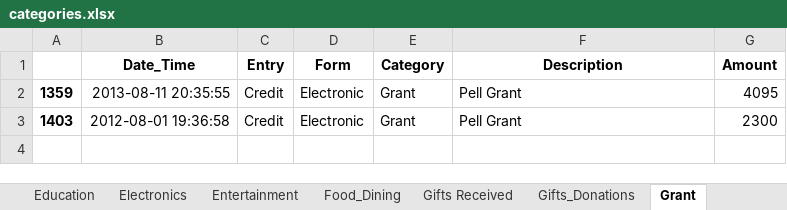
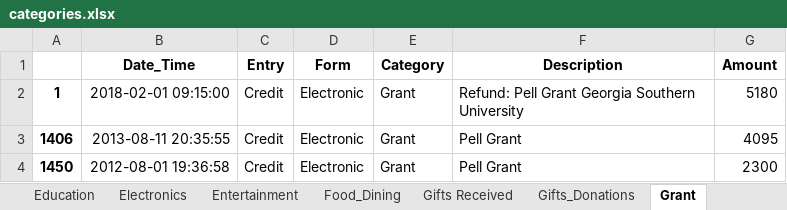
Before and after one commit to SteveJerettMcQueen/recordtransactions, an Excel workbook: categories.xlsx, sheet Grant, drawn as a sheet; values as stored, in another font and other column widths than the file's, no borders; addresses are those after the commit; the diff names each change by its address in the sheet, - before the commit and + after, or states it on an @@ line.

```diff
--- a/categories.xlsx (sheet Grant)
+++ b/categories.xlsx (sheet Grant)
+row 2: 1 | 2018-02-01 09:15:00 | Credit | Electronic | Grant | Refund: Pell Grant Georgia Southern University | 5180
-A3: 1359
+A3: 1406
-A4: 1403
+A4: 1450
```
Also changed, not shown: sheet Food_Dining, sheet Earned Income, sheet Transportation, sheet Unearned Income, sheet Credit Transfer, sheet Debit Transfer, 20 more sheets, finances.xlsx, 38 other files.
